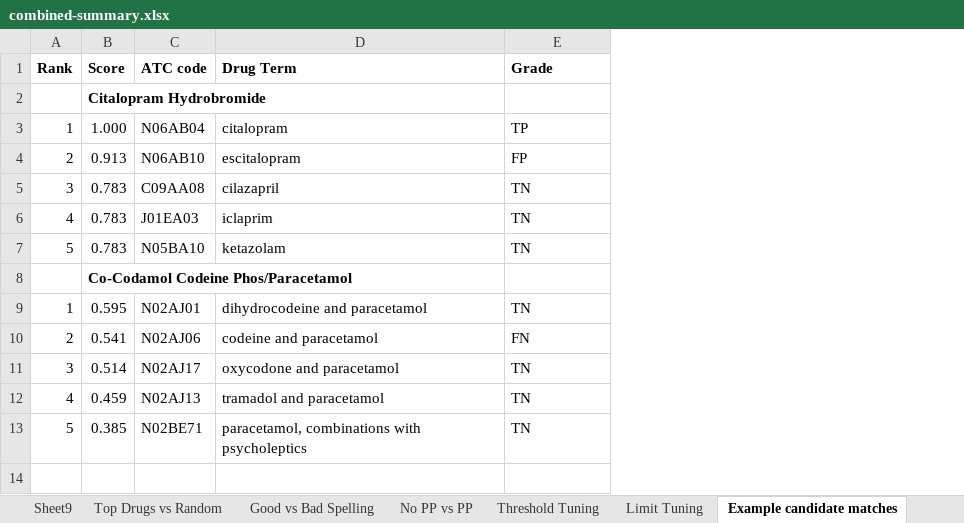
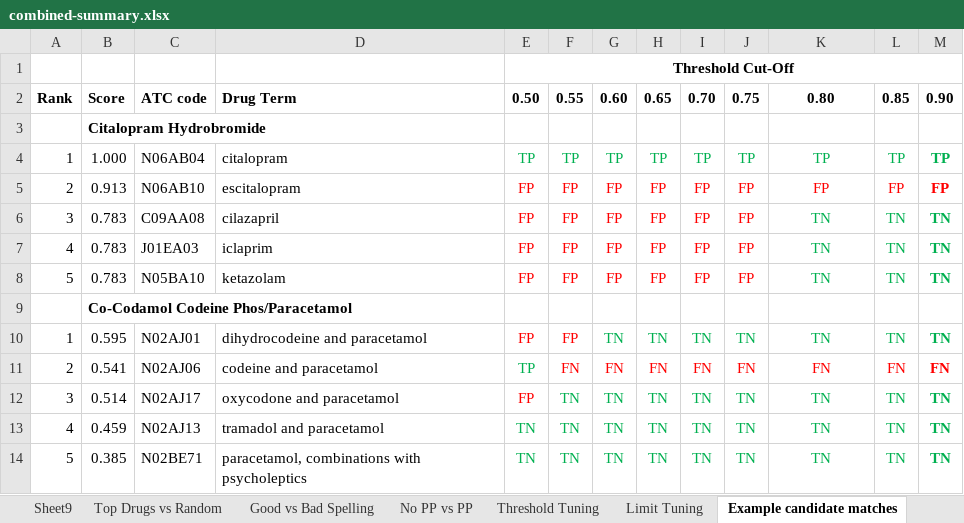
Before and after one commit to jbutlermd/nlp-bnf-atc-mapping, an Excel workbook: output/combined-summary.xlsx, sheet Example candidate matches, drawn as a sheet; values as stored, in another font and other column widths than the file's, no borders; table styles not drawn; removed rows and columns are numbered as before the commit, all else as after; the diff names each change by its address in the sheet, - before the commit and + after, or states it on an @@ line.

```diff
--- a/output/combined-summary.xlsx (sheet Example candidate matches)
+++ b/output/combined-summary.xlsx (sheet Example candidate matches)
+column E, rows 2-14: 0.50 |  | TP | FP | FP | FP | FP |  | FP | TP | FP | TN | TN
+column F, rows 2-14: 0.55 |  | TP | FP | FP | FP | FP |  | FP | FN | TN | TN | TN
+column G, rows 2-14: 0.60 |  | TP | FP | FP | FP | FP |  | TN | FN | TN | TN | TN
+column H, rows 2-14: 0.65 |  | TP | FP | FP | FP | FP |  | TN | FN | TN | TN | TN
+column I, rows 2-14: 0.70 |  | TP | FP | FP | FP | FP |  | TN | FN | TN | TN | TN
+column J, rows 2-14: 0.75 |  | TP | FP | FP | FP | FP |  | TN | FN | TN | TN | TN
+column L, rows 2-14: 0.85 |  | TP | FP | TN | TN | TN |  | TN | FN | TN | TN | TN
+column M, rows 2-14: 0.90 |  | TP | FP | TN | TN | TN |  | TN | FN | TN | TN | TN
+row 1:  |  |  |  | Threshold Cut-Off
-K2: Grade
+K2: 0.80
-K2 alignment: left
+K2 alignment: center
-B2:D2 merged
-K4 text colour: black
+K4 text colour: #00B050
-K4:K8 alignment: left
+K4:K8 alignment: center
-K5 text colour: black
+K5 text colour: #FF0000
-K6:K8 text colour: black
+K6:K8 text colour: #00B050
-B8:D8 merged
-K10 text colour: black
+K10 text colour: #00B050
-K10:K14 alignment: left
+K10:K14 alignment: center
-K11 text colour: black
+K11 text colour: #FF0000
-K12:K14 text colour: black
+K12:K14 text colour: #00B050
```
Also changed, not shown: sheet Extra Data, sheet Merged, sheet Top Drugs vs Random, other sheet tabs, formulas that keep their value, hidden cells, charts or pictures.
